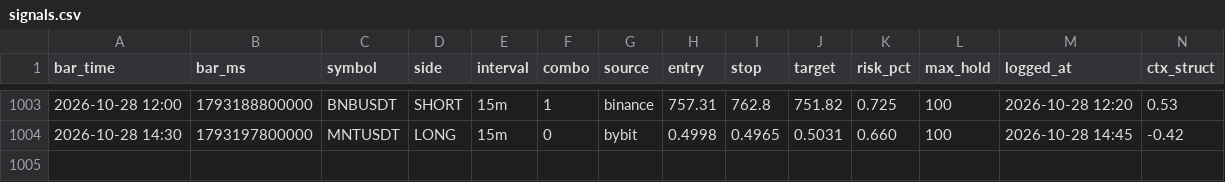
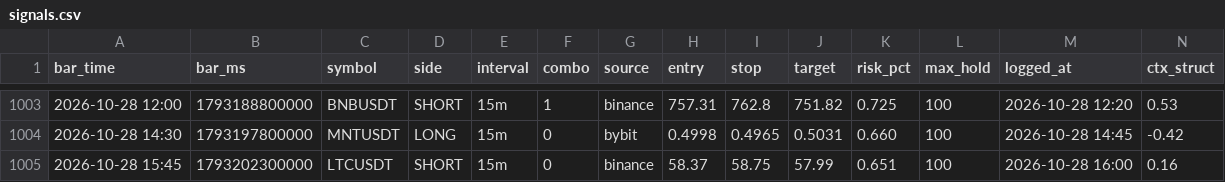
Before and after one commit to igore4eek/oz-scanner, a CSV file: signals.csv, drawn as a sheet; only a part is shown, gaps mark what is left out; rows hold the shown columns only; the diff names each change by its address in the sheet, - before the commit and + after, or states it on an @@ line.

Commit message:
signals 2026-10-28 18:00 local

```diff
--- a/signals.csv
+++ b/signals.csv
+row 1005: 2026-10-28 15:45 | 1793202300000 | LTCUSDT | SHORT | 15m | 0 | binance | 58.37 | 58.75 | 57.99 | 0.651 | 100 | 2026-10-28 16:00 | 0.16
```
Also changed, not shown: 1 other file.
